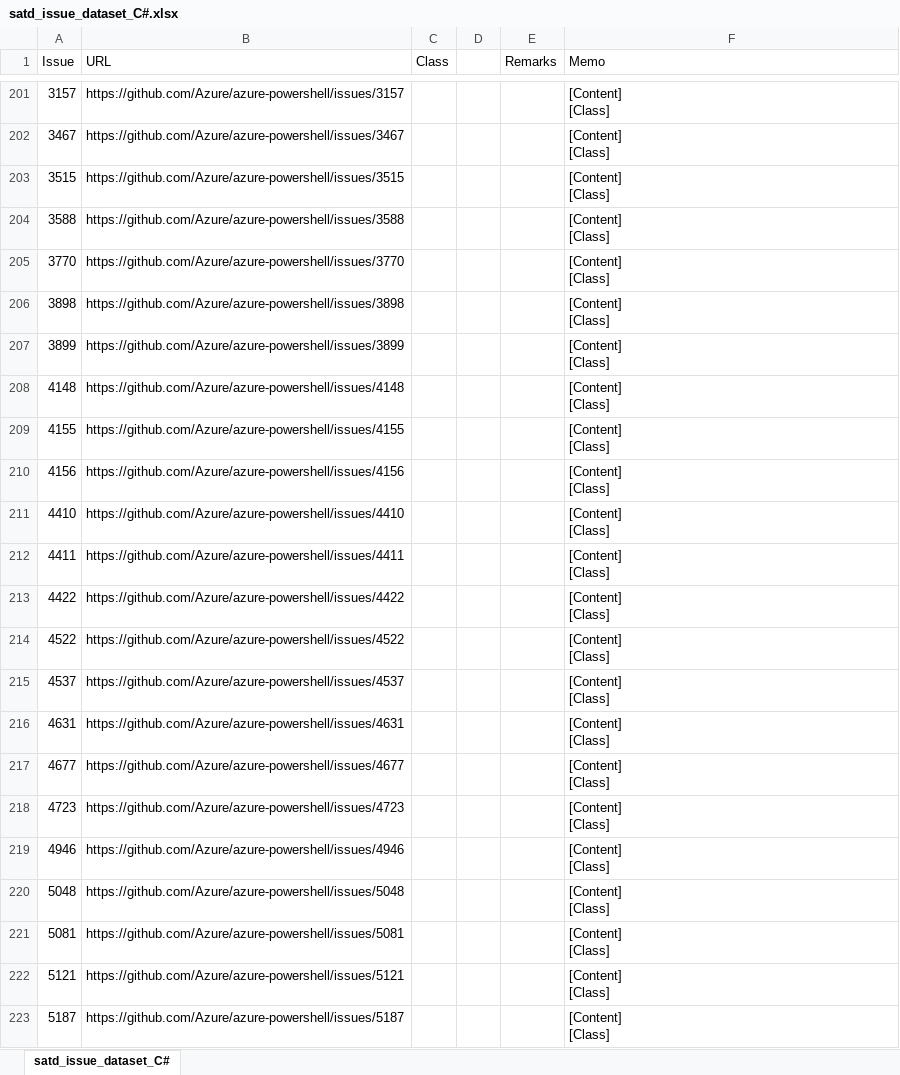
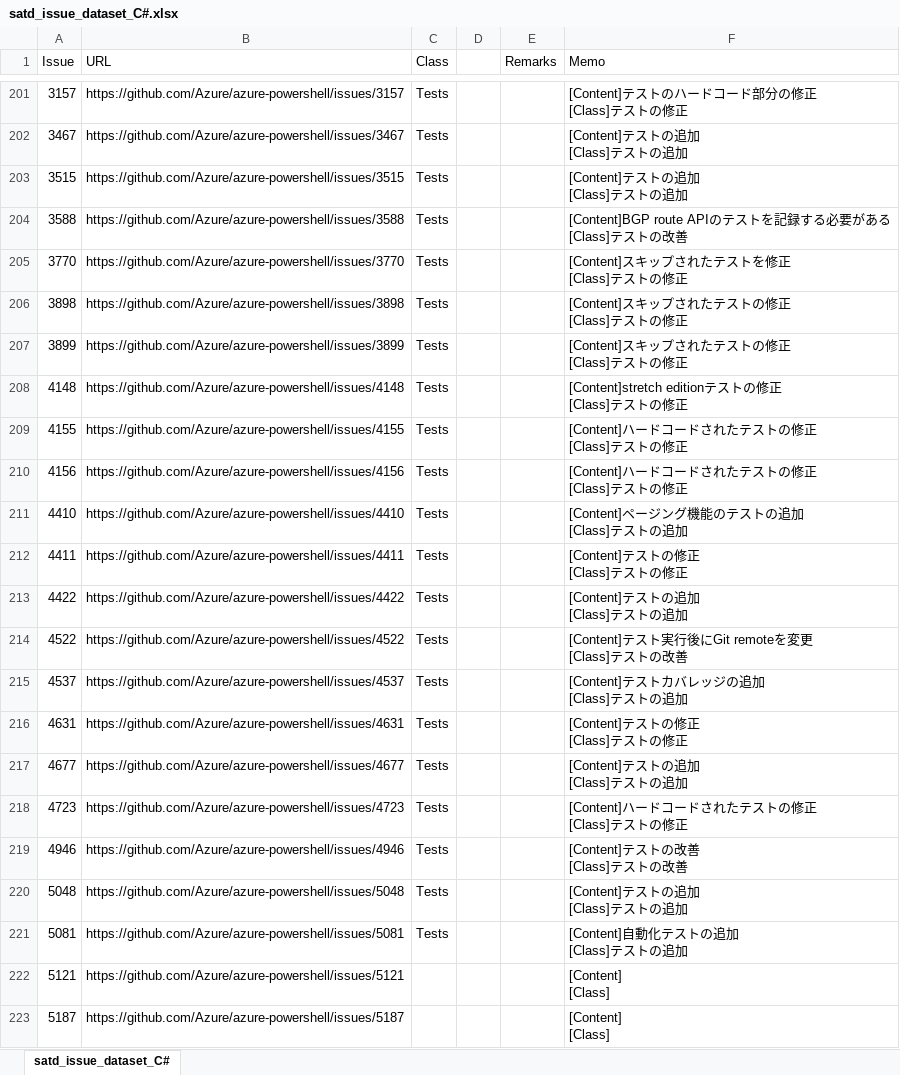
Before and after one commit to 3cywfym/td_dataset, an Excel workbook: satd_issue_dataset_C#.xlsx, sheet satd_issue_dataset_C#, drawn as a sheet; only a part is shown, gaps mark what is left out; values as stored, in another font and other column widths than the file's, no borders; ↵ is a line break in a cell; the diff covers the shown part only; the diff names each change by its address in the sheet, - before the commit and + after, or states it on an @@ line.

```diff
--- a/satd_issue_dataset_C#.xlsx (sheet satd_issue_dataset_C#)
+++ b/satd_issue_dataset_C#.xlsx (sheet satd_issue_dataset_C#)
-C201:C221 (Class): (empty)
+C201:C221 (Class): Tests
-F201 (Memo): [Content] ↵ [Class]
+F201 (Memo): [Content]テストのハードコード部分の修正 ↵ [Class]テストの修正
-F202:F203 (Memo): [Content] ↵ [Class]
+F202:F203 (Memo): [Content]テストの追加 ↵ [Class]テストの追加
-F204 (Memo): [Content] ↵ [Class]
+F204 (Memo): [Content]BGP route APIのテストを記録する必要がある ↵ [Class]テストの改善
-F205 (Memo): [Content] ↵ [Class]
+F205 (Memo): [Content]スキップされたテストを修正 ↵ [Class]テストの修正
-F206:F207 (Memo): [Content] ↵ [Class]
+F206:F207 (Memo): [Content]スキップされたテストの修正 ↵ [Class]テストの修正
-F208 (Memo): [Content] ↵ [Class]
+F208 (Memo): [Content]stretch editionテストの修正 ↵ [Class]テストの修正
-F209:F210 (Memo): [Content] ↵ [Class]
+F209:F210 (Memo): [Content]ハードコードされたテストの修正 ↵ [Class]テストの修正
-F211 (Memo): [Content] ↵ [Class]
+F211 (Memo): [Content]ページング機能のテストの追加 ↵ [Class]テストの追加
-F212 (Memo): [Content] ↵ [Class]
+F212 (Memo): [Content]テストの修正 ↵ [Class]テストの修正
-F213 (Memo): [Content] ↵ [Class]
+F213 (Memo): [Content]テストの追加 ↵ [Class]テストの追加
-F214 (Memo): [Content] ↵ [Class]
+F214 (Memo): [Content]テスト実行後にGit remoteを変更 ↵ [Class]テストの改善
-F215 (Memo): [Content] ↵ [Class]
+F215 (Memo): [Content]テストカバレッジの追加 ↵ [Class]テストの追加
-F216 (Memo): [Content] ↵ [Class]
+F216 (Memo): [Content]テストの修正 ↵ [Class]テストの修正
-F217 (Memo): [Content] ↵ [Class]
+F217 (Memo): [Content]テストの追加 ↵ [Class]テストの追加
-F218 (Memo): [Content] ↵ [Class]
+F218 (Memo): [Content]ハードコードされたテストの修正 ↵ [Class]テストの修正
-F219 (Memo): [Content] ↵ [Class]
+F219 (Memo): [Content]テストの改善 ↵ [Class]テストの改善
-F220 (Memo): [Content] ↵ [Class]
+F220 (Memo): [Content]テストの追加 ↵ [Class]テストの追加
-F221 (Memo): [Content] ↵ [Class]
+F221 (Memo): [Content]自動化テストの追加 ↵ [Class]テストの追加
```
Also changed, not shown: 92 edited cells elsewhere in this sheet, 1 other file.
